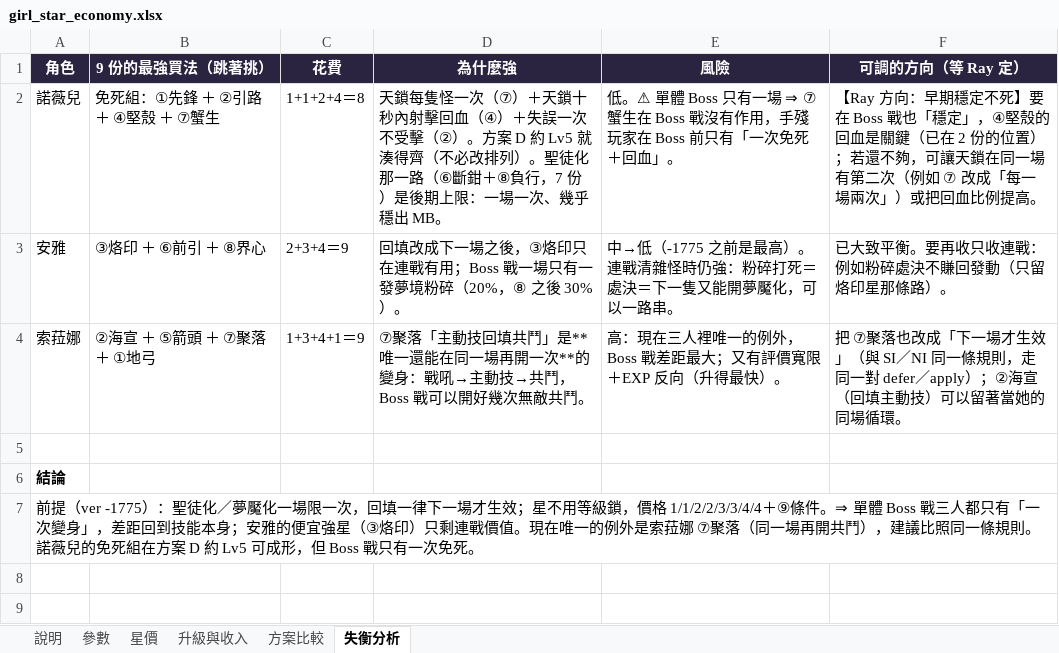
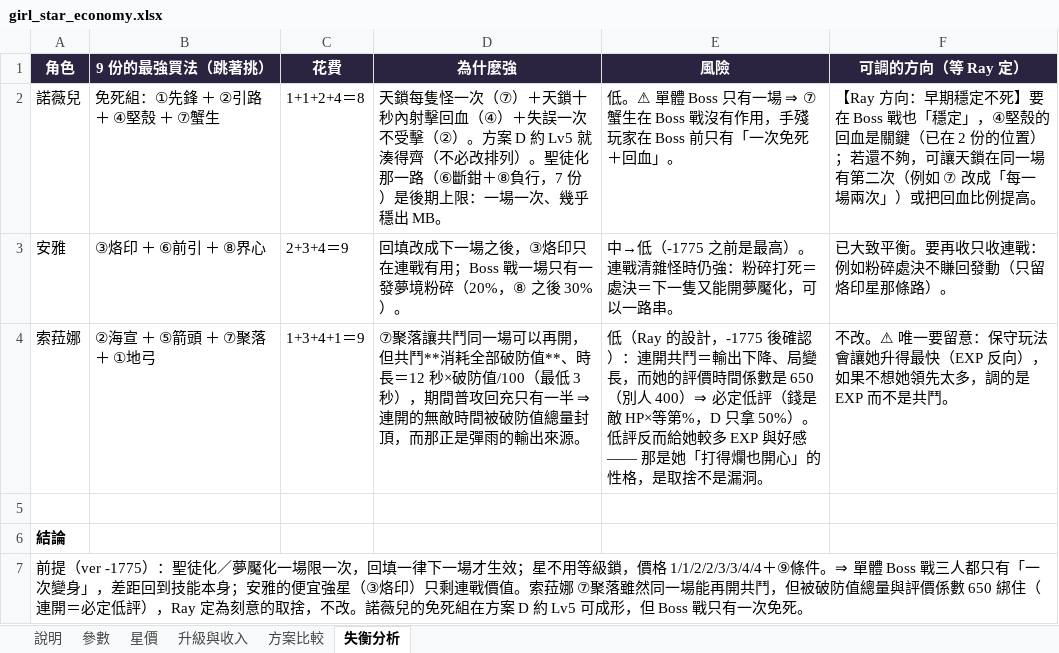
Before and after one commit to raykueco-debug/TIVOT, an Excel workbook: docs/girl_star_economy.xlsx, sheet 失衡分析, drawn as a sheet; values as stored, in another font and other column widths than the file's, no borders; the diff names each change by its address in the sheet, - before the commit and + after, or states it on an @@ line.

```diff
--- a/docs/girl_star_economy.xlsx (sheet 失衡分析)
+++ b/docs/girl_star_economy.xlsx (sheet 失衡分析)
-D4 (為什麼強): ⑦聚落「主動技回填共鬥」是**唯一還能在同一場再開一次**的變身：戰吼→主動技→共鬥，Boss 戰可以開好幾次無敵共鬥。
+D4 (為什麼強): ⑦聚落讓共鬥同一場可以再開，但共鬥**消耗全部破防值**、時長＝12 秒×破防值/100（最低 3 秒），期間普攻回充只有一半 ⇒ 連開的無敵時間被破防值總量封頂，而那正是彈雨的輸出來源。
-E4 (風險): 高：現在三人裡唯一的例外，Boss 戰差距最大；又有評價寬限＋EXP 反向（升得最快）。
+E4 (風險): 低（Ray 的設計，-1775 後確認）：連開共鬥＝輸出下降、局變長，而她的評價時間係數是 650（別人 400）⇒ 必定低評（錢是敵 HP×等第%，D 只拿 50%）。低評反而給她較多 EXP 與好感 —— 那是她「打得爛也開心」的性格，是取捨不是漏洞。
-F4 (可調的方向（等 Ray 定）): 把 ⑦聚落也改成「下一場才生效」（與 SI／NI 同一條規則，走同一對 defer／apply）；②海宣（回填主動技）可以留著當她的同場循環。
+F4 (可調的方向（等 Ray 定）): 不改。⚠ 唯一要留意：保守玩法會讓她升得最快（EXP 反向），如果不想她領先太多，調的是 EXP 而不是共鬥。
-A7 (角色): …戰價值。現在唯一的例外是索菈娜 ⑦聚落（同一場再開共鬥），建議比照同一條規則。諾薇兒…
+A7 (角色): …戰價值。索菈娜 ⑦聚落雖然同一場能再開共鬥，但被破防值總量與評價係數 650 綁住（連開＝必定低評），Ray 定為刻意的取捨，不改。諾薇兒…
```
Also changed, not shown: 1 other file.
